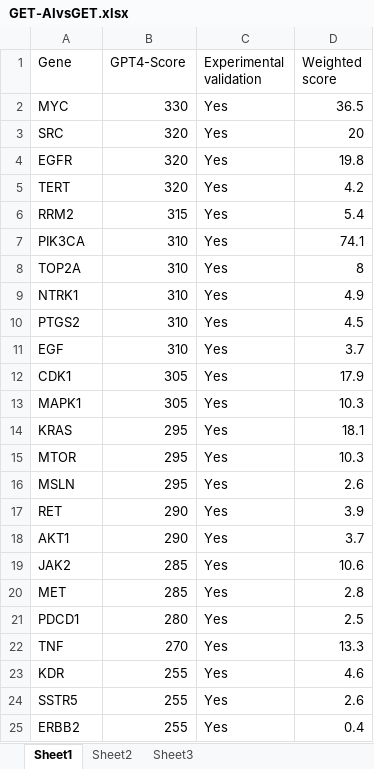
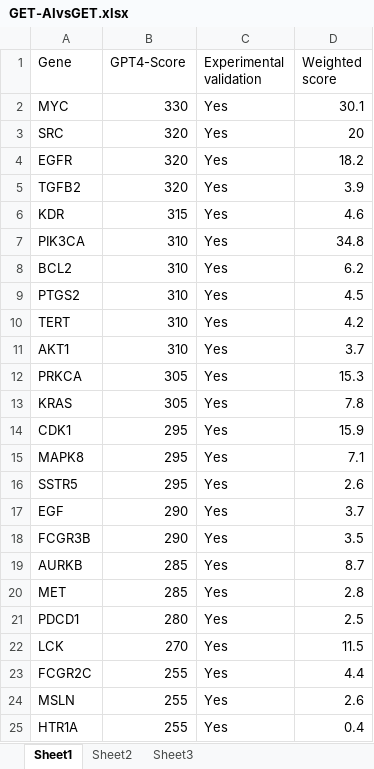
Before and after one commit to alphamind-club/GETGENE-AI, an Excel workbook: GET-AIvsGET.xlsx, sheet Sheet1, drawn as a sheet; only a part is shown; values as stored, in another font and other column widths than the file's, no borders; removed rows and columns are numbered as before the commit, all else as after; the diff covers the shown part only; the diff names each change by its address in the sheet, - before the commit and + after, or states it on an @@ line.

Commit message:
Add files via upload

```diff
--- a/GET-AIvsGET.xlsx (sheet Sheet1)
+++ b/GET-AIvsGET.xlsx (sheet Sheet1)
-D2 (Weighted score): 36.5
+D2 (Weighted score): 30.1
-D4 (Weighted score): 19.8
+D4 (Weighted score): 18.2
-A5 (Gene): TERT
+A5 (Gene): TGFB2
-D5 (Weighted score): 4.2
+D5 (Weighted score): 3.9
-A6 (Gene): RRM2
+A6 (Gene): KDR
-D6 (Weighted score): 5.4
+D6 (Weighted score): 4.6
-D7 (Weighted score): 74.1
+D7 (Weighted score): 34.8
-A8 (Gene): TOP2A
+A8 (Gene): BCL2
-D8 (Weighted score): 8
+D8 (Weighted score): 6.2
-row 9: NTRK1 | 310 | Yes | 4.9
+row 10: TERT | 310 | Yes | 4.2
-A11 (Gene): EGF
+A11 (Gene): AKT1
-row 12: CDK1 | 305 | Yes | 17.9
-A12 (Gene): MAPK1
+A12 (Gene): PRKCA
-D12 (Weighted score): 10.3
+D12 (Weighted score): 15.3
-B13 (GPT4-Score): 295
+B13 (GPT4-Score): 305
-D13 (Weighted score): 18.1
+D13 (Weighted score): 7.8
+row 14: CDK1 | 295 | Yes | 15.9
-A15 (Gene): MTOR
+A15 (Gene): MAPK8
-D15 (Weighted score): 10.3
+D15 (Weighted score): 7.1
-A16 (Gene): MSLN
+A16 (Gene): SSTR5
-row 17: RET | 290 | Yes | 3.9
-A17 (Gene): AKT1
+A17 (Gene): EGF
+row 18: FCGR3B | 290 | Yes | 3.5
-A19 (Gene): JAK2
+A19 (Gene): AURKB
-D19 (Weighted score): 10.6
+D19 (Weighted score): 8.7
-A22 (Gene): TNF
+A22 (Gene): LCK
-D22 (Weighted score): 13.3
+D22 (Weighted score): 11.5
-A23 (Gene): KDR
+A23 (Gene): FCGR2C
-D23 (Weighted score): 4.6
+D23 (Weighted score): 4.4
-A24 (Gene): SSTR5
+A24 (Gene): MSLN
-A25 (Gene): ERBB2
+A25 (Gene): HTR1A
```
Also changed, not shown: 10 added rows, 10 removed rows and 69 edited cells elsewhere in this sheet.
